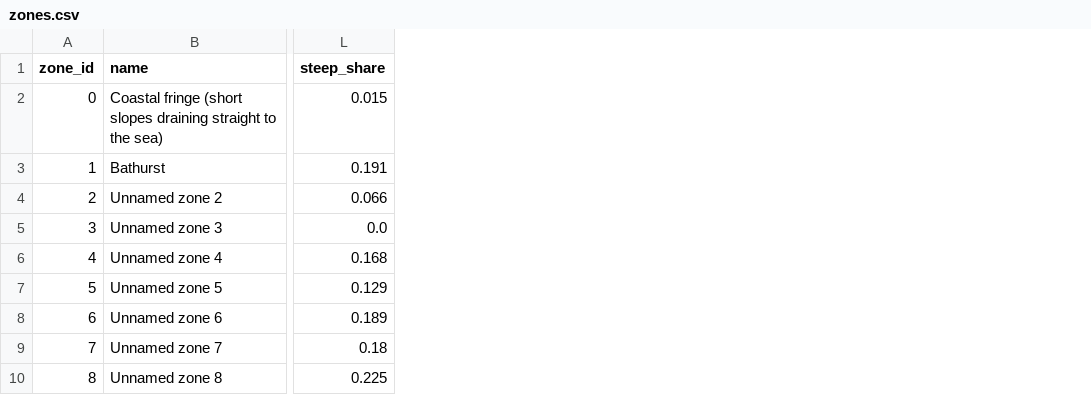
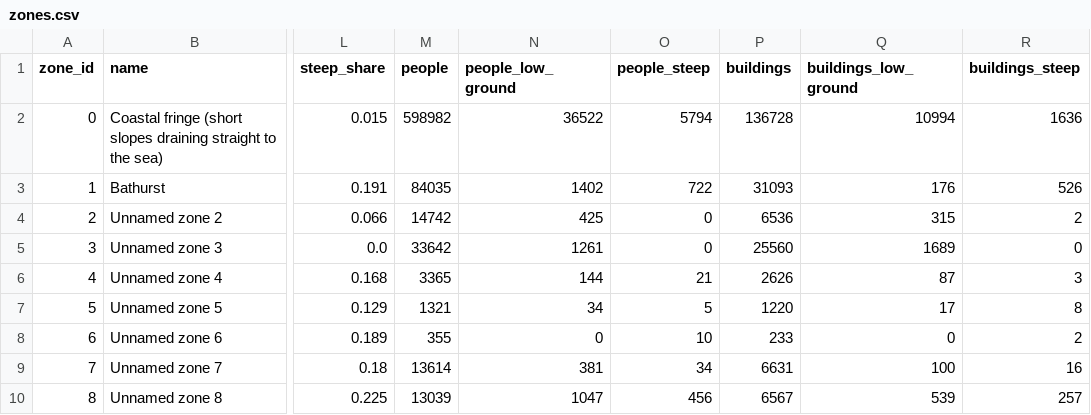
Before and after one commit to moseskolleh/Lion_Eyes, a CSV file: data/derived/zones.csv, drawn as a sheet; only a part is shown, gaps mark what is left out; the diff names each change by its address in the sheet, - before the commit and + after, or states it on an @@ line.

```diff
--- a/data/derived/zones.csv
+++ b/data/derived/zones.csv
+column M (people), rows 2-10: 598982 | 84035 | 14742 | 33642 | 3365 | 1321 | 355 | 13614 | 13039
+column N (people_low_ground), rows 2-10: 36522 | 1402 | 425 | 1261 | 144 | 34 | 0 | 381 | 1047
+column O (people_steep), rows 2-10: 5794 | 722 | 0 | 0 | 21 | 5 | 10 | 34 | 456
+column P (buildings), rows 2-10: 136728 | 31093 | 6536 | 25560 | 2626 | 1220 | 233 | 6631 | 6567
+column Q (buildings_low_ground), rows 2-10: 10994 | 176 | 315 | 1689 | 87 | 17 | 0 | 100 | 539
+column R (buildings_steep), rows 2-10: 1636 | 526 | 2 | 0 | 3 | 8 | 2 | 16 | 257
```
Also changed, not shown: 12 other files.
